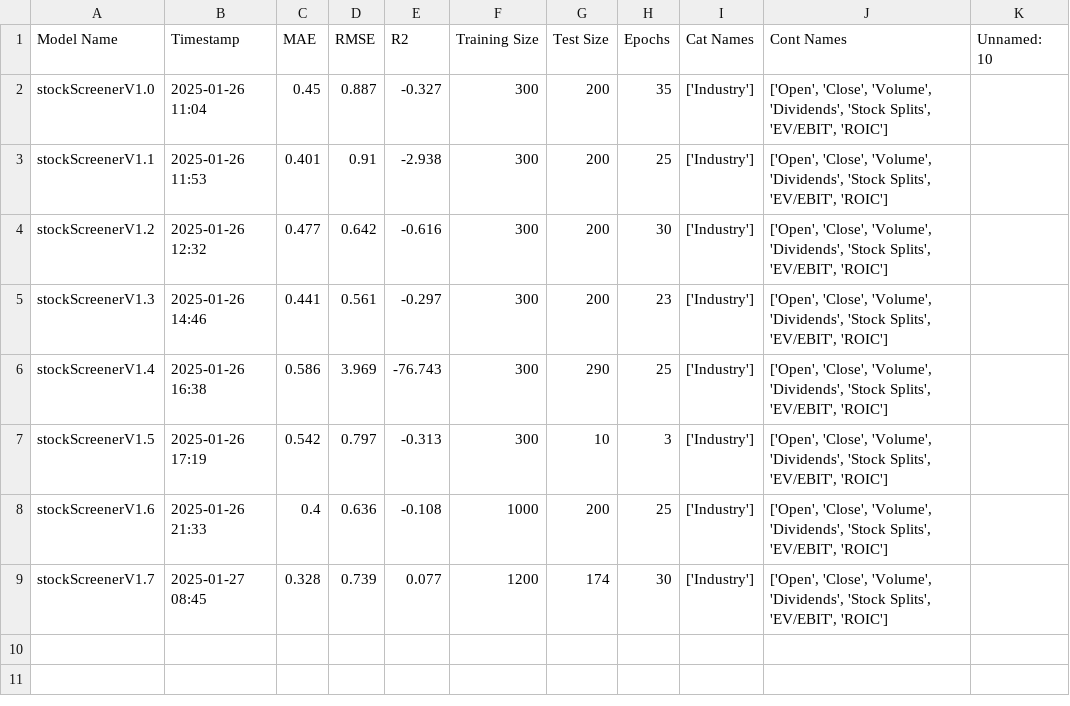
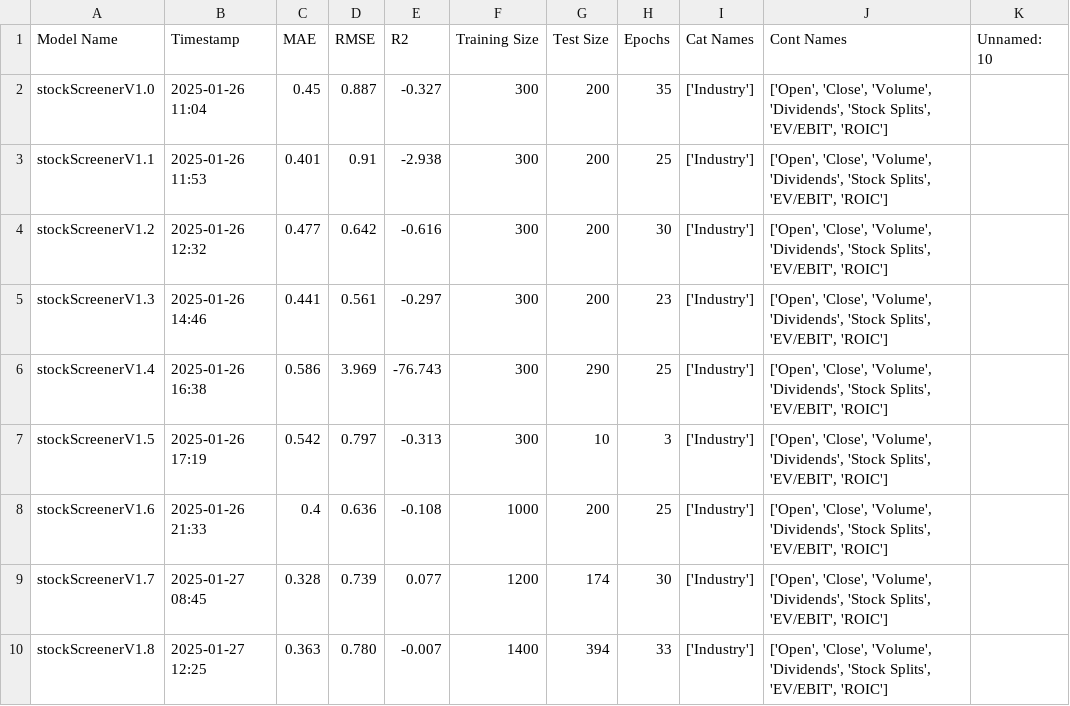
Before and after one commit to P1N60/Uni, a CSV file: VS-Code/Side-Projects/TrainedModels/stockScreener/modelEvaluations.csv, drawn as a sheet.

Commit message:
add feedback and updates for assignment 4, including new sections and model evaluations

```diff
--- a/VS-Code/Side-Projects/TrainedModels/stockScreener/modelEvaluations.csv
+++ b/VS-Code/Side-Projects/TrainedModels/stockScreener/modelEvaluations.csv
@@ -9 +9,2 @@ stockScreenerV1.6,2025-01-26 21:33,0.4,0.636,-0.108,1000,200,25,['Industry'],"['
 stockScreenerV1.7,2025-01-27 08:45,0.328,0.739,0.077,1200,174,30,['Industry'],"['Open', 'Close', 'Volume', 'Dividends', 'Stock Splits', 'EV/EBIT', 'ROIC']",
+stockScreenerV1.8,2025-01-27 12:25,0.363,0.780,-0.007,1400,394,33,['Industry'],"['Open', 'Close', 'Volume', 'Dividends', 'Stock Splits', 'EV/EBIT', 'ROIC']",
```
Also changed, not shown: 23 other files.
